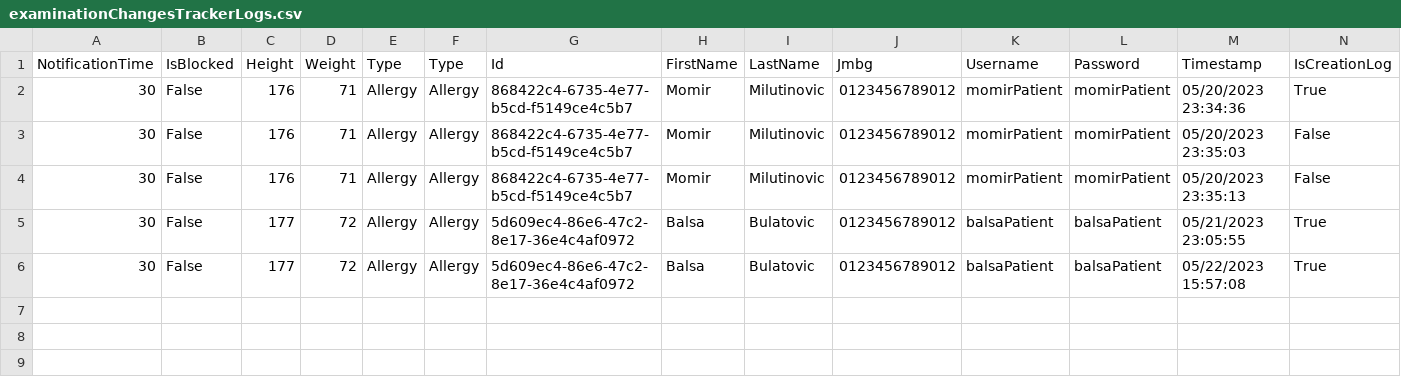
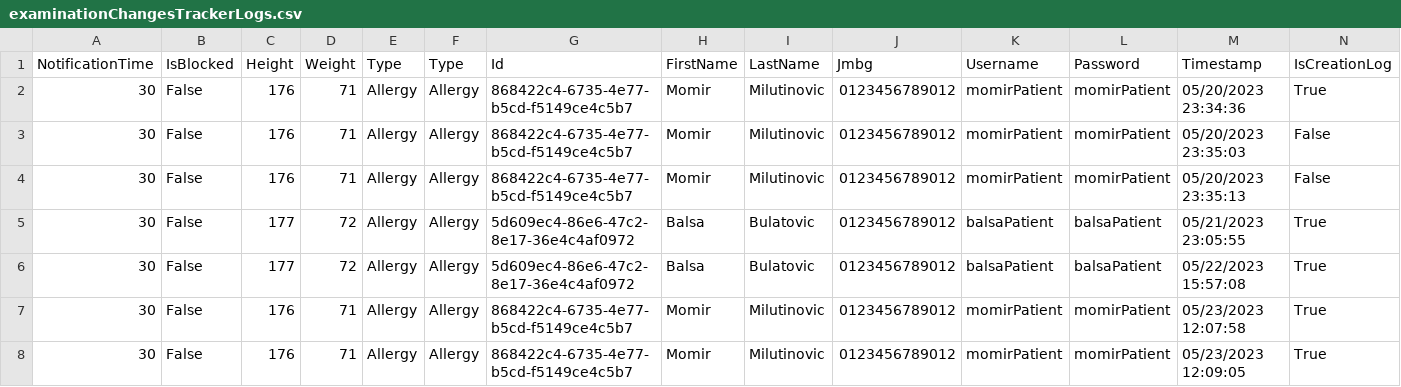
Before and after one commit to BulatovicBalsa/sims-project, a CSV file: Hospital/Data/examinationChangesTrackerLogs.csv, drawn as a sheet; the diff names each change by its address in the sheet, - before the commit and + after, or states it on an @@ line.

```diff
--- a/Hospital/Data/examinationChangesTrackerLogs.csv
+++ b/Hospital/Data/examinationChangesTrackerLogs.csv
+row 7: 30 | False | 176 | 71 | Allergy | Allergy | 868422c4-6735-4e77-b5cd-f5149ce4c5b7 | Momir | Milutinovic | 0123456789012 | momirPatient | momirPatient | 05/23/2023 12:07:58 | True
+row 8: 30 | False | 176 | 71 | Allergy | Allergy | 868422c4-6735-4e77-b5cd-f5149ce4c5b7 | Momir | Milutinovic | 0123456789012 | momirPatient | momirPatient | 05/23/2023 12:09:05 | True
```
Also changed, not shown: Hospital/Data/examination.csv, Hospital/Data/notifications.csv, 1 other file.
